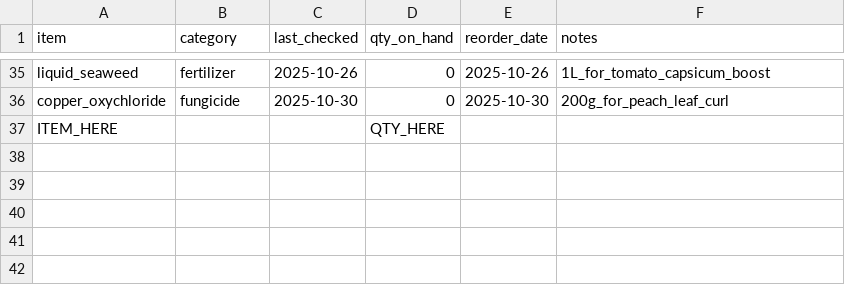
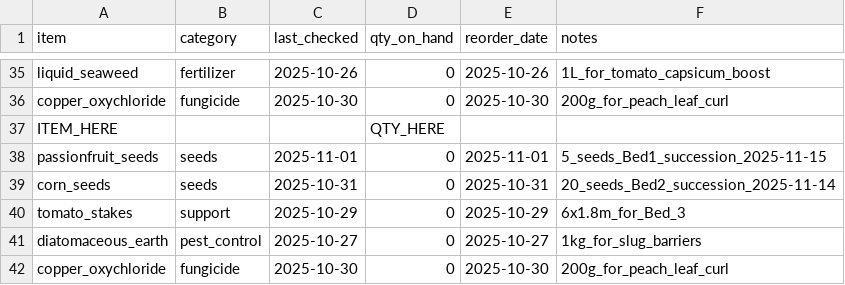
Before and after one commit to ozbren/garden-ai, a CSV file: data/garden_shopping.csv, drawn as a sheet; only a part is shown, gaps mark what is left out.

```diff
--- a/data/garden_shopping.csv
+++ b/data/garden_shopping.csv
@@ -37 +37,6 @@ copper_oxychloride,fungicide,2025-10-30,0,2025-10-30,200g_for_peach_leaf_curl
 ITEM_HERE,,,QTY_HERE,,
+passionfruit_seeds,seeds,2025-11-01,0,2025-11-01,5_seeds_Bed1_succession_2025-11-15
+corn_seeds,seeds,2025-10-31,0,2025-10-31,20_seeds_Bed2_succession_2025-11-14
+tomato_stakes,support,2025-10-29,0,2025-10-29,6x1.8m_for_Bed_3
+diatomaceous_earth,pest_control,2025-10-27,0,2025-10-27,1kg_for_slug_barriers
+copper_oxychloride,fungicide,2025-10-30,0,2025-10-30,200g_for_peach_leaf_curl
```
Also changed, not shown: data/garden_events.csv.
